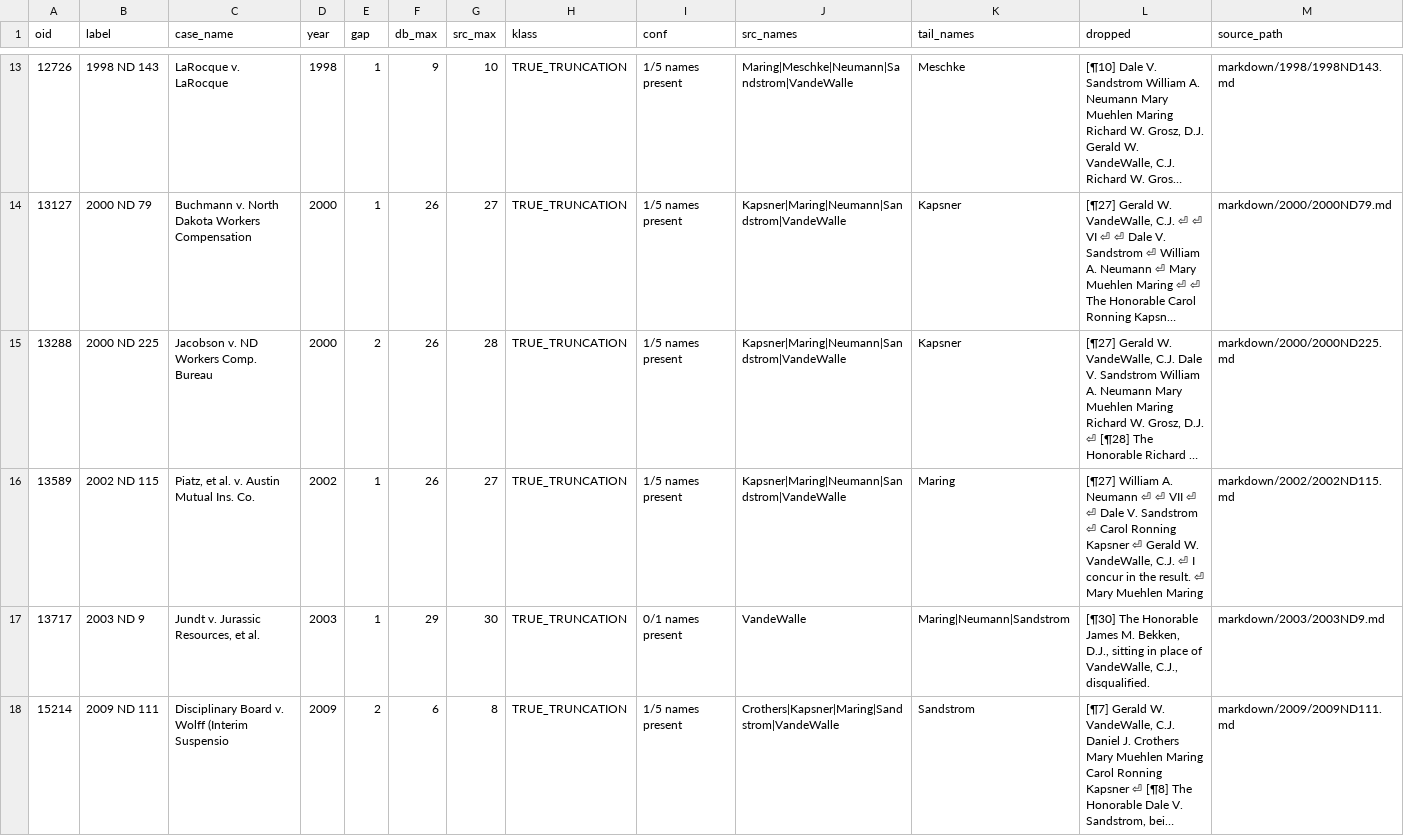
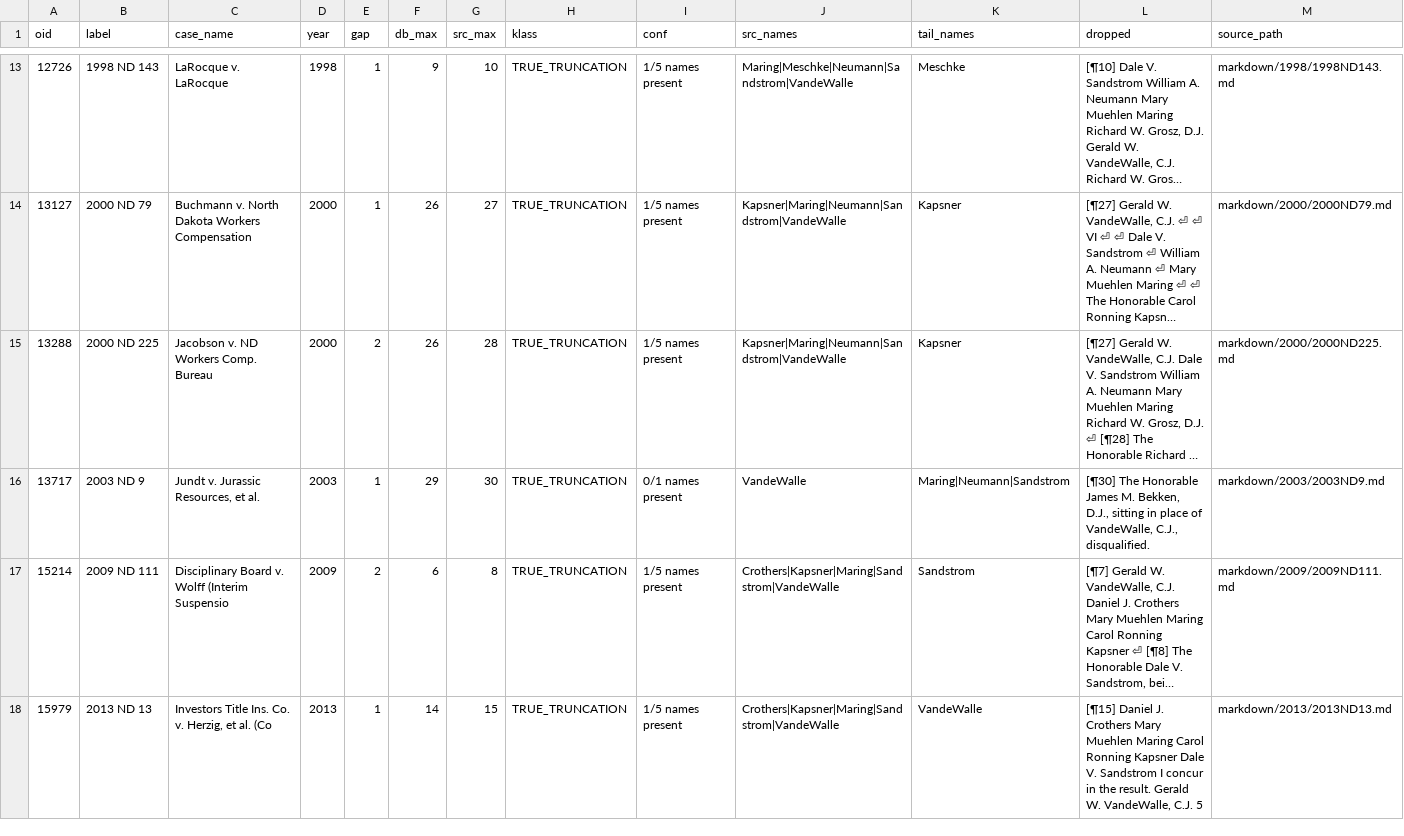
Before and after one commit to jet52/ndlaw, a CSV file: triage/sig-drops-classified.csv, drawn as a sheet; only a part is shown, gaps mark what is left out; the shorter side is filled out with more unchanged rows; long unchanged cells end in …; the diff covers the shown part only; the diff names each change by its address in the sheet, - before the commit and + after, or states it on an @@ line.

```diff
--- a/triage/sig-drops-classified.csv
+++ b/triage/sig-drops-classified.csv
-row 16: 13589 | 2002 ND 115 | Piatz, et al. v. Austin Mutual Ins. Co. | 2002 | 1 | 26 | 27 | TRUE_TRUNCATION | 1/5 names present | Kapsner|Maring|Neumann|Sandstrom|VandeWalle | Maring | [¶27] William A. Neumann ⏎ ⏎ VII ⏎ ⏎ Dale V. Sandstrom ⏎ Carol Ronning Kapsner ⏎ Gerald W. VandeWalle, C.J. ⏎ I concur in the result. ⏎ Mary Muehlen Maring | markdown/2002/2002ND115.md
```
Also changed, not shown: 5 removed rows elsewhere in this file, triage/refs-diff-sigscan.csv, 6 other files.
